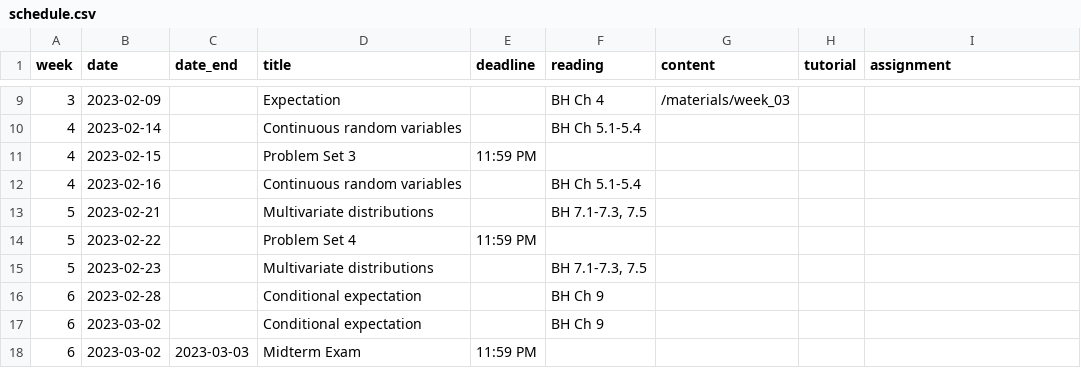
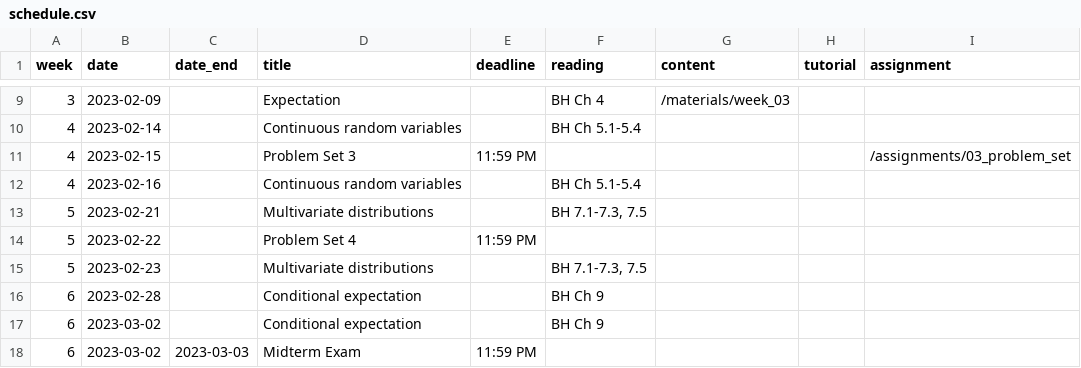
Before and after one commit to mattblackwell/gov2002-site-s23, a CSV file: data/schedule.csv, drawn as a sheet; only a part is shown, gaps mark what is left out.

```diff
--- a/data/schedule.csv
+++ b/data/schedule.csv
@@ -10,3 +10,3 @@
 4,2023-02-14,,Continuous random variables,,"BH Ch 5.1-5.4",,,
-4,2023-02-15,,Problem Set 3,11:59 PM,,,,
+4,2023-02-15,,Problem Set 3,11:59 PM,,,,"/assignments/03_problem_set"
 4,2023-02-16,,Continuous random variables,,"BH Ch 5.1-5.4",,,
```
Also changed, not shown: 6 other files.
